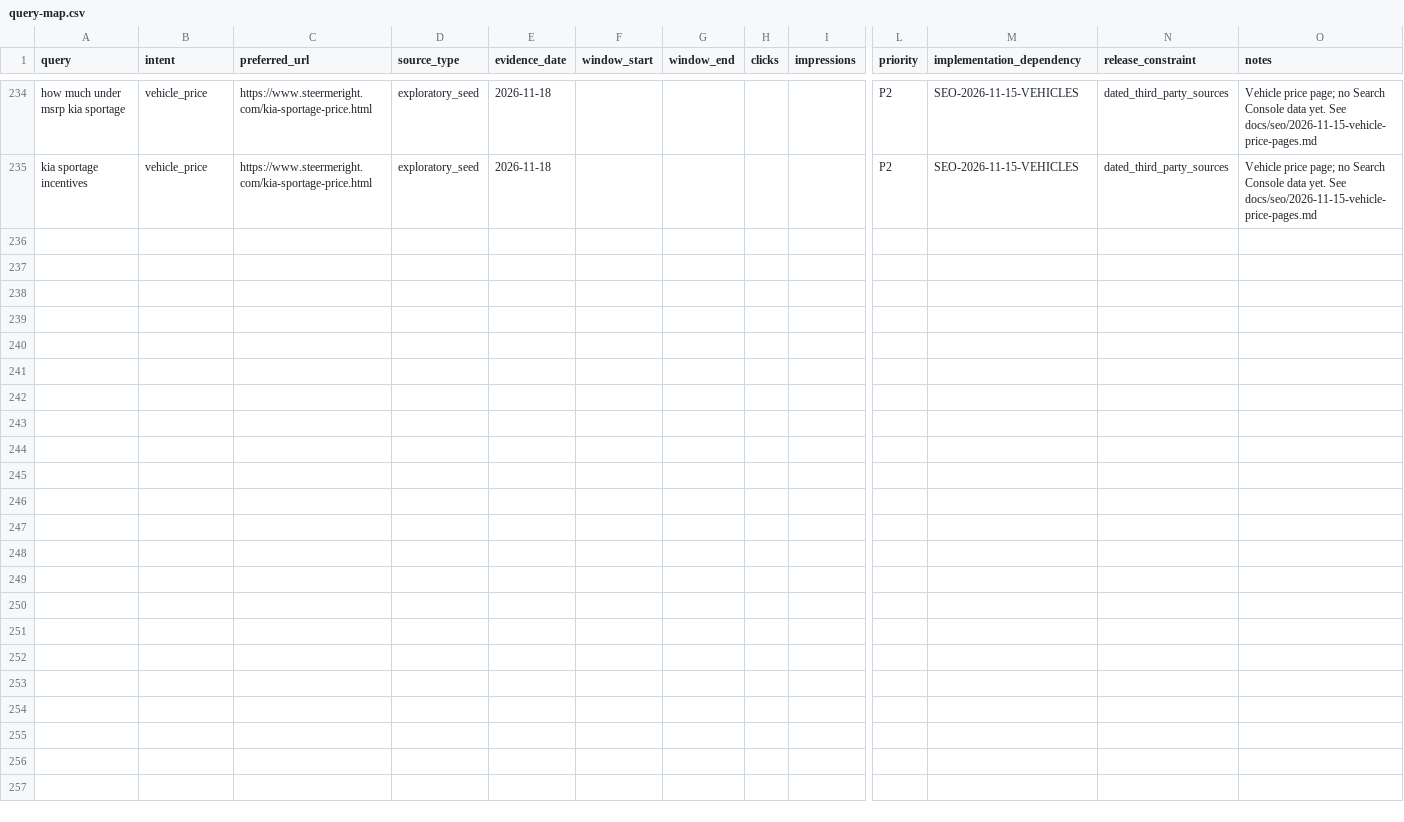
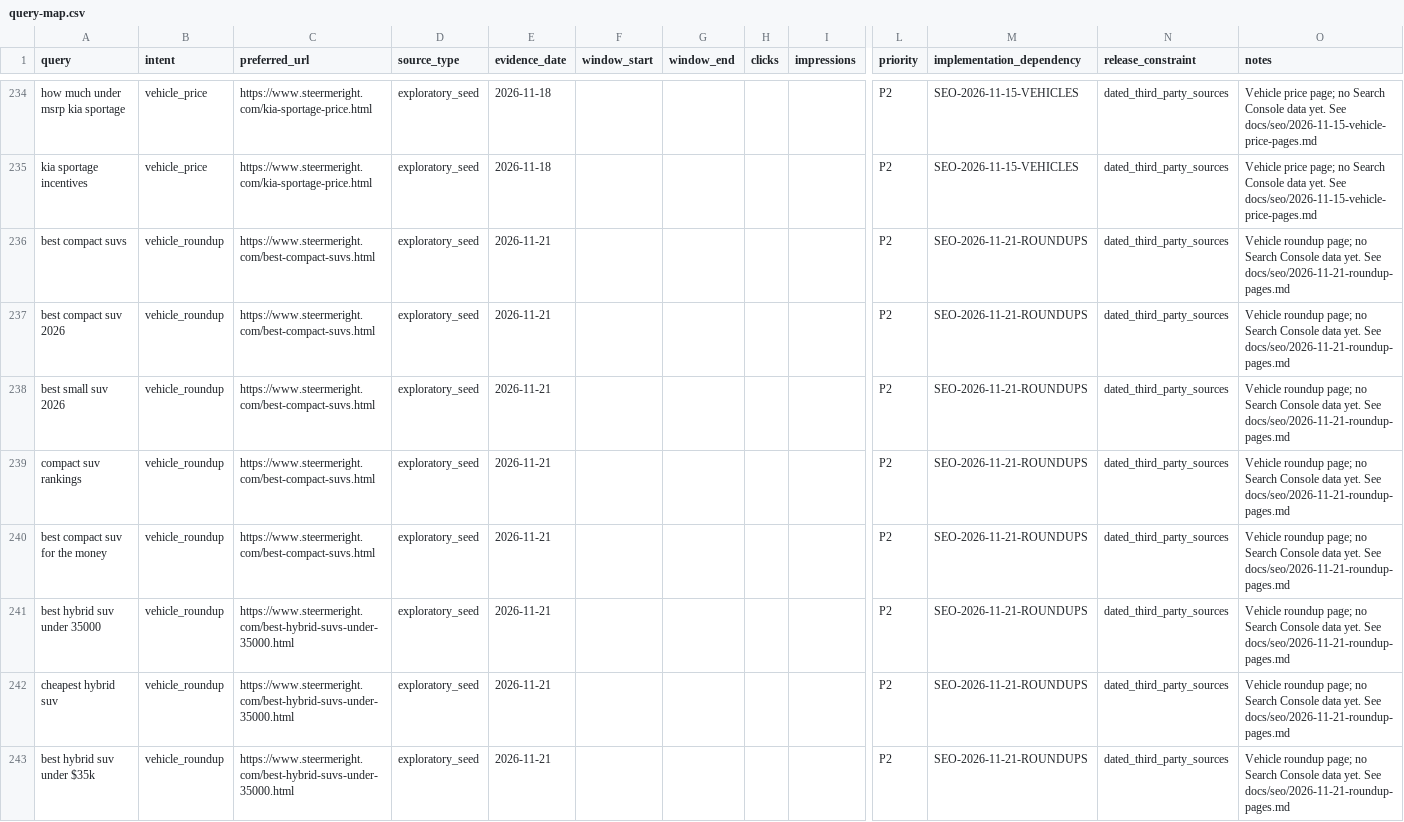
Before and after one commit to m1jenkins/Barton, a CSV file: docs/seo-execution/query-map.csv, drawn as a sheet; only a part is shown, gaps mark what is left out; rows hold the shown columns only; the diff covers the shown part only; the diff names each change by its address in the sheet, - before the commit and + after, or states it on an @@ line.

```diff
--- a/docs/seo-execution/query-map.csv
+++ b/docs/seo-execution/query-map.csv
+row 236: best compact suvs | vehicle_roundup | https://www.steermeright.com/best-compact-suvs.html | exploratory_seed | 2026-11-21 |  |  |  |  | P2 | SEO-2026-11-21-ROUNDUPS | dated_third_party_sources | Vehicle roundup page; no Search Console data yet. See docs/seo/2026-11-21-roundup-pages.md
+row 237: best compact suv 2026 | vehicle_roundup | https://www.steermeright.com/best-compact-suvs.html | exploratory_seed | 2026-11-21 |  |  |  |  | P2 | SEO-2026-11-21-ROUNDUPS | dated_third_party_sources | Vehicle roundup page; no Search Console data yet. See docs/seo/2026-11-21-roundup-pages.md
+row 238: best small suv 2026 | vehicle_roundup | https://www.steermeright.com/best-compact-suvs.html | exploratory_seed | 2026-11-21 |  |  |  |  | P2 | SEO-2026-11-21-ROUNDUPS | dated_third_party_sources | Vehicle roundup page; no Search Console data yet. See docs/seo/2026-11-21-roundup-pages.md
+row 239: compact suv rankings | vehicle_roundup | https://www.steermeright.com/best-compact-suvs.html | exploratory_seed | 2026-11-21 |  |  |  |  | P2 | SEO-2026-11-21-ROUNDUPS | dated_third_party_sources | Vehicle roundup page; no Search Console data yet. See docs/seo/2026-11-21-roundup-pages.md
+row 240: best compact suv for the money | vehicle_roundup | https://www.steermeright.com/best-compact-suvs.html | exploratory_seed | 2026-11-21 |  |  |  |  | P2 | SEO-2026-11-21-ROUNDUPS | dated_third_party_sources | Vehicle roundup page; no Search Console data yet. See docs/seo/2026-11-21-roundup-pages.md
+row 241: best hybrid suv under 35000 | vehicle_roundup | https://www.steermeright.com/best-hybrid-suvs-under-35000.html | exploratory_seed | 2026-11-21 |  |  |  |  | P2 | SEO-2026-11-21-ROUNDUPS | dated_third_party_sources | Vehicle roundup page; no Search Console data yet. See docs/seo/2026-11-21-roundup-pages.md
+row 242: cheapest hybrid suv | vehicle_roundup | https://www.steermeright.com/best-hybrid-suvs-under-35000.html | exploratory_seed | 2026-11-21 |  |  |  |  | P2 | SEO-2026-11-21-ROUNDUPS | dated_third_party_sources | Vehicle roundup page; no Search Console data yet. See docs/seo/2026-11-21-roundup-pages.md
+row 243: best hybrid suv under $35k | vehicle_roundup | https://www.steermeright.com/best-hybrid-suvs-under-35000.html | exploratory_seed | 2026-11-21 |  |  |  |  | P2 | SEO-2026-11-21-ROUNDUPS | dated_third_party_sources | Vehicle roundup page; no Search Console data yet. See docs/seo/2026-11-21-roundup-pages.md
```
Also changed, not shown: 7 added rows elsewhere in this file, data/content-inventory.csv, 14 other files.
